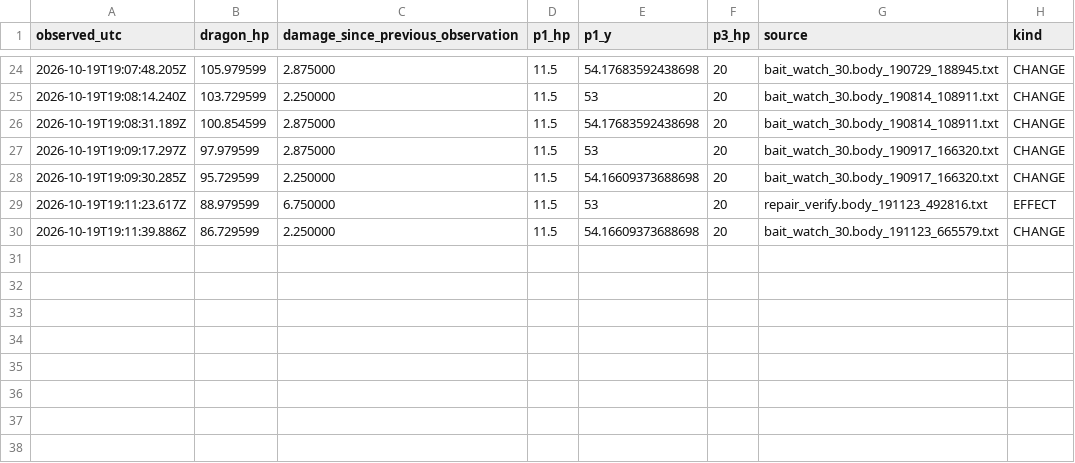
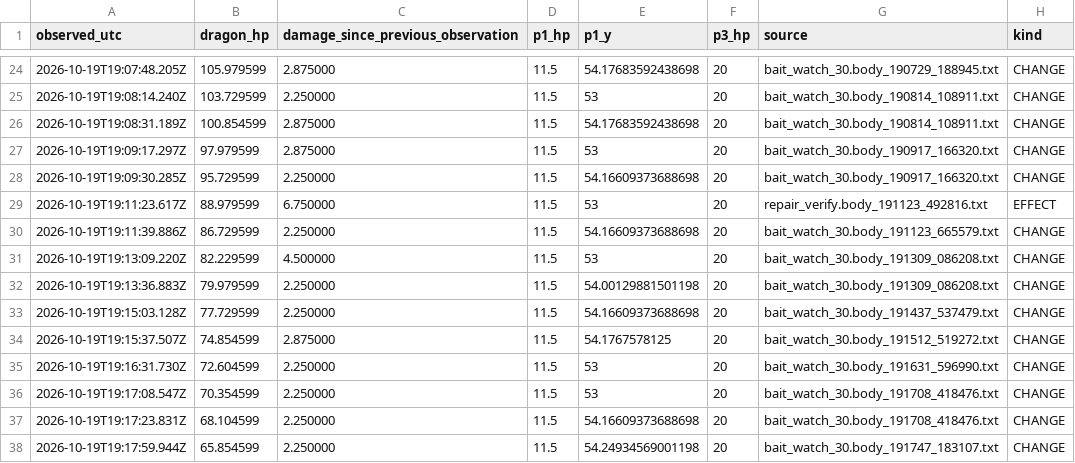
Before and after one commit to caoshiyi/EAT, a TSV file: tasks/minecraft/team/p3/iter36/HP_LEDGER.tsv, drawn as a sheet; only a part is shown, gaps mark what is left out; the diff names each change by its address in the sheet, - before the commit and + after, or states it on an @@ line.

Commit message:
Verify bounded combat return and continued paired damage

```diff
--- a/tasks/minecraft/team/p3/iter36/HP_LEDGER.tsv
+++ b/tasks/minecraft/team/p3/iter36/HP_LEDGER.tsv
+row 31: 2026-10-19T19:13:09.220Z | 82.229599 | 4.500000 | 11.5 | 53 | 20 | bait_watch_30.body_191309_086208.txt | CHANGE
+row 32: 2026-10-19T19:13:36.883Z | 79.979599 | 2.250000 | 11.5 | 54.00129881501198 | 20 | bait_watch_30.body_191309_086208.txt | CHANGE
+row 33: 2026-10-19T19:15:03.128Z | 77.729599 | 2.250000 | 11.5 | 54.16609373688698 | 20 | bait_watch_30.body_191437_537479.txt | CHANGE
+row 34: 2026-10-19T19:15:37.507Z | 74.854599 | 2.875000 | 11.5 | 54.1767578125 | 20 | bait_watch_30.body_191512_519272.txt | CHANGE
+row 35: 2026-10-19T19:16:31.730Z | 72.604599 | 2.250000 | 11.5 | 53 | 20 | bait_watch_30.body_191631_596990.txt | CHANGE
+row 36: 2026-10-19T19:17:08.547Z | 70.354599 | 2.250000 | 11.5 | 53 | 20 | bait_watch_30.body_191708_418476.txt | CHANGE
+row 37: 2026-10-19T19:17:23.831Z | 68.104599 | 2.250000 | 11.5 | 54.16609373688698 | 20 | bait_watch_30.body_191708_418476.txt | CHANGE
+row 38: 2026-10-19T19:17:59.944Z | 65.854599 | 2.250000 | 11.5 | 54.24934569001198 | 20 | bait_watch_30.body_191747_183107.txt | CHANGE
```
Also changed, not shown: 30 other files.
